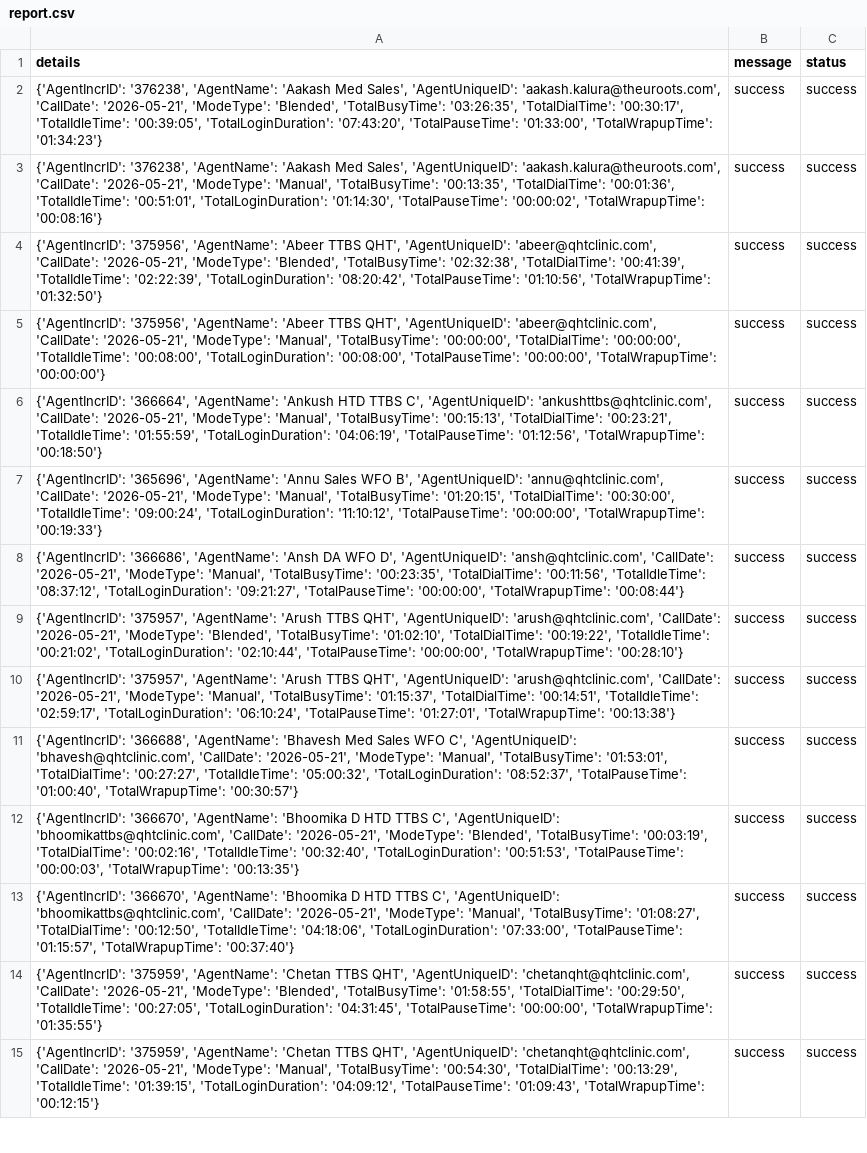
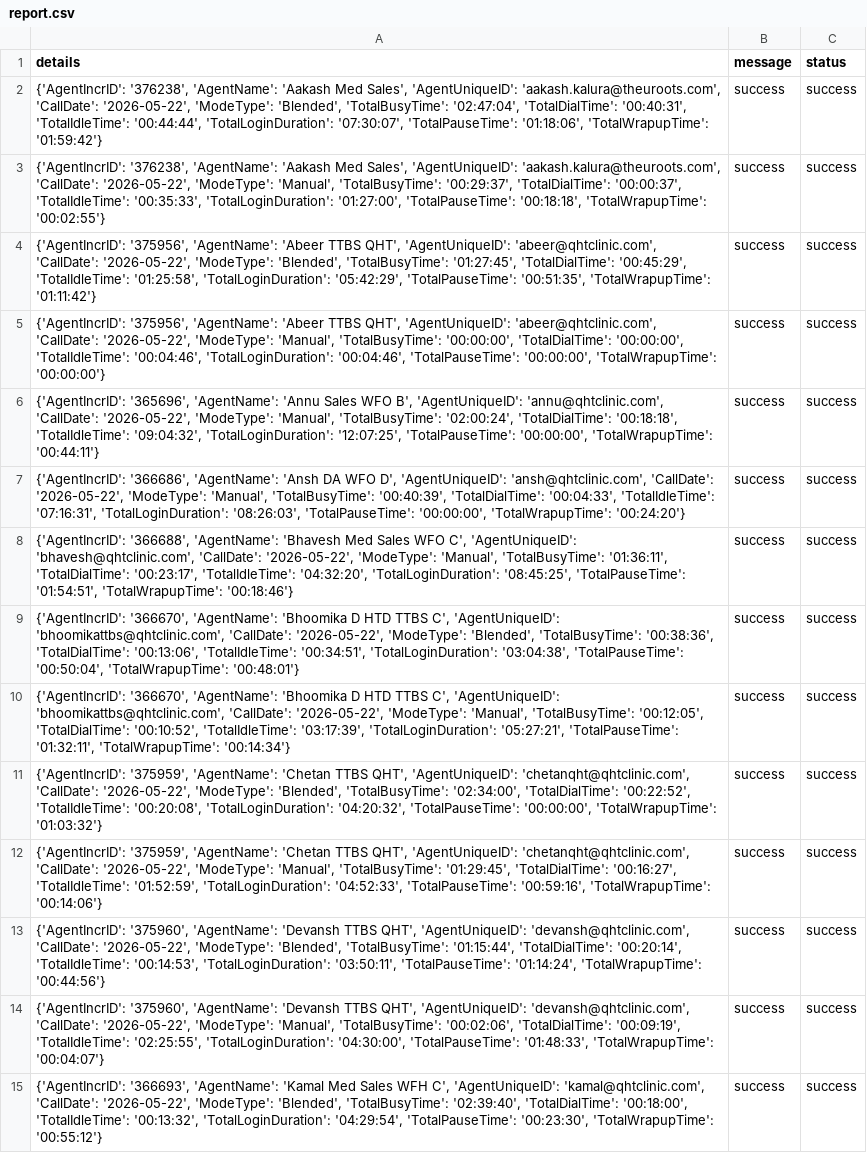
Before and after one commit to John-Cena-DEV/ozonetel_agents, a CSV file: report.csv, drawn as a sheet; only a part is shown; the diff covers the shown part only; the diff names each change by its address in the sheet, - before the commit and + after, or states it on an @@ line.

```diff
--- a/report.csv
+++ b/report.csv
-A2 (details): …'aakash.kalura@theuroots.com', 'CallDate': '2026-05-21', 'ModeType': 'Blended', 'TotalBusyTime': '03:26:35', 'TotalDialTime': '00:30:17', 'TotalIdleTime': '00:39:05', 'TotalLoginDuration': '07:43:20', 'TotalPauseTime': '01:33:00', 'TotalWrapupTime': '01:34:23'}
+A2 (details): …'aakash.kalura@theuroots.com', 'CallDate': '2026-05-22', 'ModeType': 'Blended', 'TotalBusyTime': '02:47:04', 'TotalDialTime': '00:40:31', 'TotalIdleTime': '00:44:44', 'TotalLoginDuration': '07:30:07', 'TotalPauseTime': '01:18:06', 'TotalWrapupTime': '01:59:42'}
-A3 (details): …'aakash.kalura@theuroots.com', 'CallDate': '2026-05-21', 'ModeType': 'Manual', 'TotalBusyTime': '00:13:35', 'TotalDialTime': '00:01:36', 'TotalIdleTime': '00:51:01', 'TotalLoginDuration': '01:14:30', 'TotalPauseTime': '00:00:02', 'TotalWrapupTime': '00:08:16'}
+A3 (details): …'aakash.kalura@theuroots.com', 'CallDate': '2026-05-22', 'ModeType': 'Manual', 'TotalBusyTime': '00:29:37', 'TotalDialTime': '00:00:37', 'TotalIdleTime': '00:35:33', 'TotalLoginDuration': '01:27:00', 'TotalPauseTime': '00:18:18', 'TotalWrapupTime': '00:02:55'}
-A4 (details): …'abeer@qhtclinic.com', 'CallDate': '2026-05-21', 'ModeType': 'Blended', 'TotalBusyTime': '02:32:38', 'TotalDialTime': '00:41:39', 'TotalIdleTime': '02:22:39', 'TotalLoginDuration': '08:20:42', 'TotalPauseTime': '01:10:56', 'TotalWrapupTime': '01:32:50'}
+A4 (details): …'abeer@qhtclinic.com', 'CallDate': '2026-05-22', 'ModeType': 'Blended', 'TotalBusyTime': '01:27:45', 'TotalDialTime': '00:45:29', 'TotalIdleTime': '01:25:58', 'TotalLoginDuration': '05:42:29', 'TotalPauseTime': '00:51:35', 'TotalWrapupTime': '01:11:42'}
-A5 (details): …'abeer@qhtclinic.com', 'CallDate': '2026-05-21', 'ModeType': 'Manual', 'TotalBusyTime': '00:00:00', 'TotalDialTime': '00:00:00', 'TotalIdleTime': '00:08:00', 'TotalLoginDuration': '00:08:00', 'TotalPauseTime': '00:00:00',…
+A5 (details): …'abeer@qhtclinic.com', 'CallDate': '2026-05-22', 'ModeType': 'Manual', 'TotalBusyTime': '00:00:00', 'TotalDialTime': '00:00:00', 'TotalIdleTime': '00:04:46', 'TotalLoginDuration': '00:04:46', 'TotalPauseTime': '00:00:00',…
-A6 (details): {'AgentIncrID': '366664', 'AgentName': 'Ankush HTD TTBS C', 'AgentUniqueID': 'ankushttbs@qhtclinic.com', 'CallDate': '2026-05-21', 'ModeType': 'Manual', 'TotalBusyTime': '00:15:13', 'TotalDialTime': '00:23:21', 'TotalIdleTime': '01:55:59', 'TotalLoginDuration': '04:06:19', 'TotalPauseTime': '01:12:56', 'TotalWrapupTime': '00:18:50'}
+A6 (details): {'AgentIncrID': '365696', 'AgentName': 'Annu Sales WFO B', 'AgentUniqueID': 'annu@qhtclinic.com', 'CallDate': '2026-05-22', 'ModeType': 'Manual', 'TotalBusyTime': '02:00:24', 'TotalDialTime': '00:18:18', 'TotalIdleTime': '09:04:32', 'TotalLoginDuration': '12:07:25', 'TotalPauseTime': '00:00:00', 'TotalWrapupTime': '00:44:11'}
-A7 (details): {'AgentIncrID': '365696', 'AgentName': 'Annu Sales WFO B', 'AgentUniqueID': 'annu@qhtclinic.com', 'CallDate': '2026-05-21', 'ModeType': 'Manual', 'TotalBusyTime': '01:20:15', 'TotalDialTime': '00:30:00', 'TotalIdleTime': '09:00:24', 'TotalLoginDuration': '11:10:12', 'TotalPauseTime': '00:00:00', 'TotalWrapupTime': '00:19:33'}
+A7 (details): {'AgentIncrID': '366686', 'AgentName': 'Ansh DA WFO D', 'AgentUniqueID': 'ansh@qhtclinic.com', 'CallDate': '2026-05-22', 'ModeType': 'Manual', 'TotalBusyTime': '00:40:39', 'TotalDialTime': '00:04:33', 'TotalIdleTime': '07:16:31', 'TotalLoginDuration': '08:26:03', 'TotalPauseTime': '00:00:00', 'TotalWrapupTime': '00:24:20'}
-A8 (details): {'AgentIncrID': '366686', 'AgentName': 'Ansh DA WFO D', 'AgentUniqueID': 'ansh@qhtclinic.com', 'CallDate': '2026-05-21', 'ModeType': 'Manual', 'TotalBusyTime': '00:23:35', 'TotalDialTime': '00:11:56', 'TotalIdleTime': '08:37:12', 'TotalLoginDuration': '09:21:27', 'TotalPauseTime': '00:00:00', 'TotalWrapupTime': '00:08:44'}
+A8 (details): {'AgentIncrID': '366688', 'AgentName': 'Bhavesh Med Sales WFO C', 'AgentUniqueID': 'bhavesh@qhtclinic.com', 'CallDate': '2026-05-22', 'ModeType': 'Manual', 'TotalBusyTime': '01:36:11', 'TotalDialTime': '00:23:17', 'TotalIdleTime': '04:32:20', 'TotalLoginDuration': '08:45:25', 'TotalPauseTime': '01:54:51', 'TotalWrapupTime': '00:18:46'}
-A9 (details): {'AgentIncrID': '375957', 'AgentName': 'Arush TTBS QHT', 'AgentUniqueID': 'arush@qhtclinic.com', 'CallDate': '2026-05-21', 'ModeType': 'Blended', 'TotalBusyTime': '01:02:10', 'TotalDialTime': '00:19:22', 'TotalIdleTime': '00:21:02', 'TotalLoginDuration': '02:10:44', 'TotalPauseTime': '00:00:00', 'TotalWrapupTime': '00:28:10'}
+A9 (details): {'AgentIncrID': '366670', 'AgentName': 'Bhoomika D HTD TTBS C', 'AgentUniqueID': 'bhoomikattbs@qhtclinic.com', 'CallDate': '2026-05-22', 'ModeType': 'Blended', 'TotalBusyTime': '00:38:36', 'TotalDialTime': '00:13:06', 'TotalIdleTime': '00:34:51', 'TotalLoginDuration': '03:04:38', 'TotalPauseTime': '00:50:04', 'TotalWrapupTime': '00:48:01'}
-A10 (details): {'AgentIncrID': '375957', 'AgentName': 'Arush TTBS QHT', 'AgentUniqueID': 'arush@qhtclinic.com', 'CallDate': '2026-05-21', 'ModeType': 'Manual', 'TotalBusyTime': '01:15:37', 'TotalDialTime': '00:14:51', 'TotalIdleTime': '02:59:17', 'TotalLoginDuration': '06:10:24', 'TotalPauseTime': '01:27:01', 'TotalWrapupTime': '00:13:38'}
+A10 (details): {'AgentIncrID': '366670', 'AgentName': 'Bhoomika D HTD TTBS C', 'AgentUniqueID': 'bhoomikattbs@qhtclinic.com', 'CallDate': '2026-05-22', 'ModeType': 'Manual', 'TotalBusyTime': '00:12:05', 'TotalDialTime': '00:10:52', 'TotalIdleTime': '03:17:39', 'TotalLoginDuration': '05:27:21', 'TotalPauseTime': '01:32:11', 'TotalWrapupTime': '00:14:34'}
-A11 (details): {'AgentIncrID': '366688', 'AgentName': 'Bhavesh Med Sales WFO C', 'AgentUniqueID': 'bhavesh@qhtclinic.com', 'CallDate': '2026-05-21', 'ModeType': 'Manual', 'TotalBusyTime': '01:53:01', 'TotalDialTime': '00:27:27', 'TotalIdleTime': '05:00:32', 'TotalLoginDuration': '08:52:37', 'TotalPauseTime': '01:00:40', 'TotalWrapupTime': '00:30:57'}
+A11 (details): {'AgentIncrID': '375959', 'AgentName': 'Chetan TTBS QHT', 'AgentUniqueID': 'chetanqht@qhtclinic.com', 'CallDate': '2026-05-22', 'ModeType': 'Blended', 'TotalBusyTime': '02:34:00', 'TotalDialTime': '00:22:52', 'TotalIdleTime': '00:20:08', 'TotalLoginDuration': '04:20:32', 'TotalPauseTime': '00:00:00', 'TotalWrapupTime': '01:03:32'}
-A12 (details): {'AgentIncrID': '366670', 'AgentName': 'Bhoomika D HTD TTBS C', 'AgentUniqueID': 'bhoomikattbs@qhtclinic.com', 'CallDate': '2026-05-21', 'ModeType': 'Blended', 'TotalBusyTime': '00:03:19', 'TotalDialTime': '00:02:16', 'TotalIdleTime': '00:32:40', 'TotalLoginDuration': '00:51:53', 'TotalPauseTime': '00:00:03', 'TotalWrapupTime': '00:13:35'}
+A12 (details): {'AgentIncrID': '375959', 'AgentName': 'Chetan TTBS QHT', 'AgentUniqueID': 'chetanqht@qhtclinic.com', 'CallDate': '2026-05-22', 'ModeType': 'Manual', 'TotalBusyTime': '01:29:45', 'TotalDialTime': '00:16:27', 'TotalIdleTime': '01:52:59', 'TotalLoginDuration': '04:52:33', 'TotalPauseTime': '00:59:16', 'TotalWrapupTime': '00:14:06'}
-A13 (details): {'AgentIncrID': '366670', 'AgentName': 'Bhoomika D HTD TTBS C', 'AgentUniqueID': 'bhoomikattbs@qhtclinic.com', 'CallDate': '2026-05-21', 'ModeType': 'Manual', 'TotalBusyTime': '01:08:27', 'TotalDialTime': '00:12:50', 'TotalIdleTime': '04:18:06', 'TotalLoginDuration': '07:33:00', 'TotalPauseTime': '01:15:57', 'TotalWrapupTime': '00:37:40'}
+A13 (details): {'AgentIncrID': '375960', 'AgentName': 'Devansh TTBS QHT', 'AgentUniqueID': 'devansh@qhtclinic.com', 'CallDate': '2026-05-22', 'ModeType': 'Blended', 'TotalBusyTime': '01:15:44', 'TotalDialTime': '00:20:14', 'TotalIdleTime': '00:14:53', 'TotalLoginDuration': '03:50:11', 'TotalPauseTime': '01:14:24', 'TotalWrapupTime': '00:44:56'}
-A14 (details): {'AgentIncrID': '375959', 'AgentName': 'Chetan TTBS QHT', 'AgentUniqueID': 'chetanqht@qhtclinic.com', 'CallDate': '2026-05-21', 'ModeType': 'Blended', 'TotalBusyTime': '01:58:55', 'TotalDialTime': '00:29:50', 'TotalIdleTime': '00:27:05', 'TotalLoginDuration': '04:31:45', 'TotalPauseTime': '00:00:00', 'TotalWrapupTime': '01:35:55'}
+A14 (details): {'AgentIncrID': '375960', 'AgentName': 'Devansh TTBS QHT', 'AgentUniqueID': 'devansh@qhtclinic.com', 'CallDate': '2026-05-22', 'ModeType': 'Manual', 'TotalBusyTime': '00:02:06', 'TotalDialTime': '00:09:19', 'TotalIdleTime': '02:25:55', 'TotalLoginDuration': '04:30:00', 'TotalPauseTime': '01:48:33', 'TotalWrapupTime': '00:04:07'}
-A15 (details): {'AgentIncrID': '375959', 'AgentName': 'Chetan TTBS QHT', 'AgentUniqueID': 'chetanqht@qhtclinic.com', 'CallDate': '2026-05-21', 'ModeType': 'Manual', 'TotalBusyTime': '00:54:30', 'TotalDialTime': '00:13:29', 'TotalIdleTime': '01:39:15', 'TotalLoginDuration': '04:09:12', 'TotalPauseTime': '01:09:43', 'TotalWrapupTime': '00:12:15'}
+A15 (details): {'AgentIncrID': '366693', 'AgentName': 'Kamal Med Sales WFH C', 'AgentUniqueID': 'kamal@qhtclinic.com', 'CallDate': '2026-05-22', 'ModeType': 'Blended', 'TotalBusyTime': '02:39:40', 'TotalDialTime': '00:18:00', 'TotalIdleTime': '00:13:32', 'TotalLoginDuration': '04:29:54', 'TotalPauseTime': '00:23:30', 'TotalWrapupTime': '00:55:12'}
```
Also changed, not shown: 2 removed rows and 23 edited cells elsewhere in this file.
